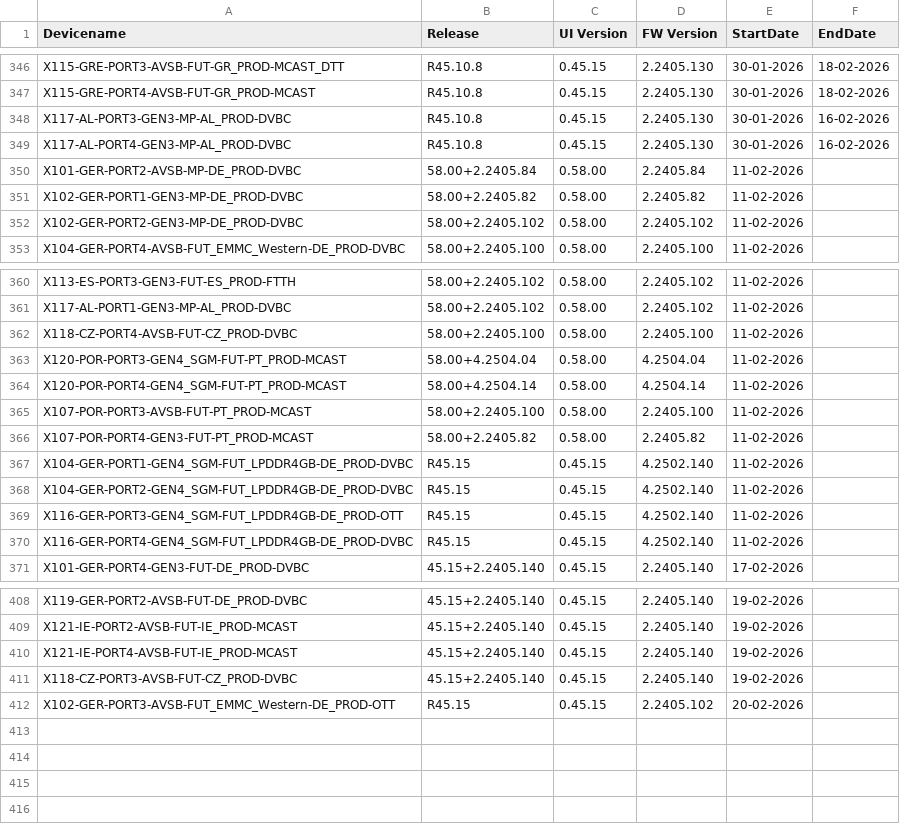
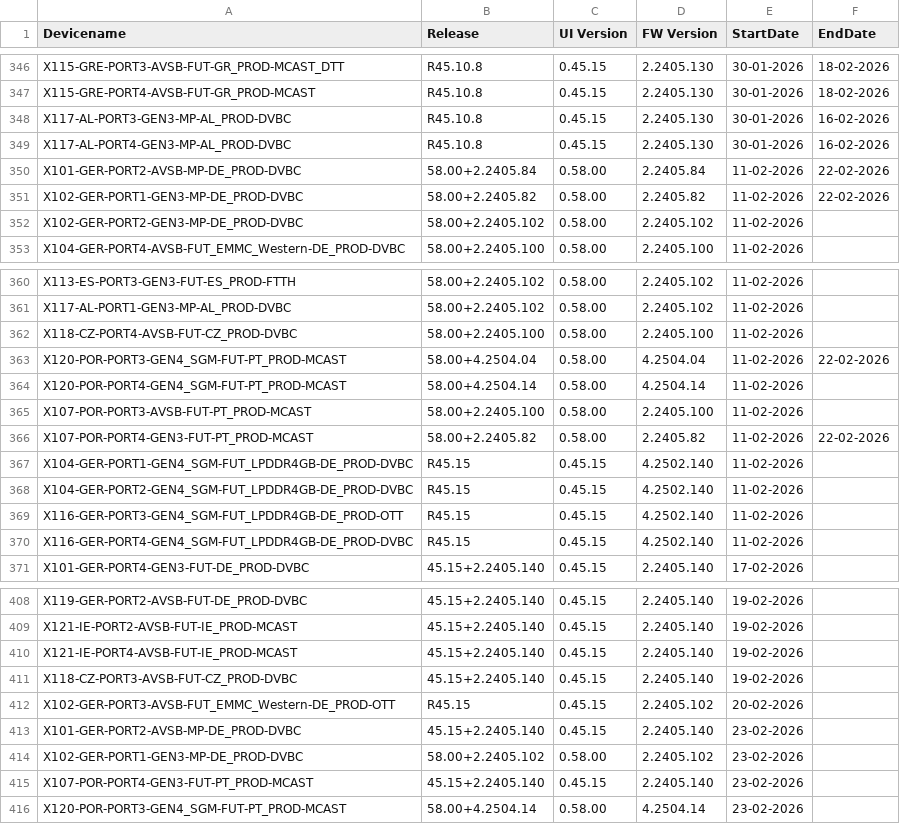
Before and after one commit to VFTV-Testing/VCOEQA-Utilities, a CSV file: DeviceInformation_Utility/Android_Device_Utility.csv, drawn as a sheet; only a part is shown, gaps mark what is left out.

Commit message:
Bulk update device data

```diff
--- a/DeviceInformation_Utility/Android_Device_Utility.csv
+++ b/DeviceInformation_Utility/Android_Device_Utility.csv
@@ -349,4 +349,4 @@ X117-AL-PORT3-GEN3-MP-AL_PROD-DVBC,R45.10.8,0.45.15,2.2405.130,30-01-2026,16-02-
 X117-AL-PORT4-GEN3-MP-AL_PROD-DVBC,R45.10.8,0.45.15,2.2405.130,30-01-2026,16-02-2026
-X101-GER-PORT2-AVSB-MP-DE_PROD-DVBC,58.00+2.2405.84,0.58.00,2.2405.84,11-02-2026,
-X102-GER-PORT1-GEN3-MP-DE_PROD-DVBC,58.00+2.2405.82,0.58.00,2.2405.82,11-02-2026,
+X101-GER-PORT2-AVSB-MP-DE_PROD-DVBC,58.00+2.2405.84,0.58.00,2.2405.84,11-02-2026,22-02-2026
+X102-GER-PORT1-GEN3-MP-DE_PROD-DVBC,58.00+2.2405.82,0.58.00,2.2405.82,11-02-2026,22-02-2026
 X102-GER-PORT2-GEN3-MP-DE_PROD-DVBC,58.00+2.2405.102,0.58.00,2.2405.102,11-02-2026,
@@ -362,6 +362,6 @@ X117-AL-PORT1-GEN3-MP-AL_PROD-DVBC,58.00+2.2405.102,0.58.00,2.2405.102,11-02-202
 X118-CZ-PORT4-AVSB-FUT-CZ_PROD-DVBC,58.00+2.2405.100,0.58.00,2.2405.100,11-02-2026,
-X120-POR-PORT3-GEN4_SGM-FUT-PT_PROD-MCAST,58.00+4.2504.04,0.58.00,4.2504.04,11-02-2026,
+X120-POR-PORT3-GEN4_SGM-FUT-PT_PROD-MCAST,58.00+4.2504.04,0.58.00,4.2504.04,11-02-2026,22-02-2026
 X120-POR-PORT4-GEN4_SGM-FUT-PT_PROD-MCAST,58.00+4.2504.14,0.58.00,4.2504.14,11-02-2026,
 X107-POR-PORT3-AVSB-FUT-PT_PROD-MCAST,58.00+2.2405.100,0.58.00,2.2405.100,11-02-2026,
-X107-POR-PORT4-GEN3-FUT-PT_PROD-MCAST,58.00+2.2405.82,0.58.00,2.2405.82,11-02-2026,
+X107-POR-PORT4-GEN3-FUT-PT_PROD-MCAST,58.00+2.2405.82,0.58.00,2.2405.82,11-02-2026,22-02-2026
 X104-GER-PORT1-GEN4_SGM-FUT_LPDDR4GB-DE_PROD-DVBC,R45.15,0.45.15,4.2502.140,11-02-2026,
@@ -412 +412,5 @@ X118-CZ-PORT3-AVSB-FUT-CZ_PROD-DVBC,45.15+2.2405.140,0.45.15,2.2405.140,19-02-20
 X102-GER-PORT3-AVSB-FUT_EMMC_Western-DE_PROD-OTT,R45.15,0.45.15,2.2405.102,20-02-2026,
+X101-GER-PORT2-AVSB-MP-DE_PROD-DVBC,45.15+2.2405.140,0.45.15,2.2405.140,23-02-2026,
+X102-GER-PORT1-GEN3-MP-DE_PROD-DVBC,58.00+2.2405.102,0.58.00,2.2405.102,23-02-2026,
+X107-POR-PORT4-GEN3-FUT-PT_PROD-MCAST,45.15+2.2405.140,0.45.15,2.2405.140,23-02-2026,
+X120-POR-PORT3-GEN4_SGM-FUT-PT_PROD-MCAST,58.00+4.2504.14,0.58.00,4.2504.14,23-02-2026,
```
